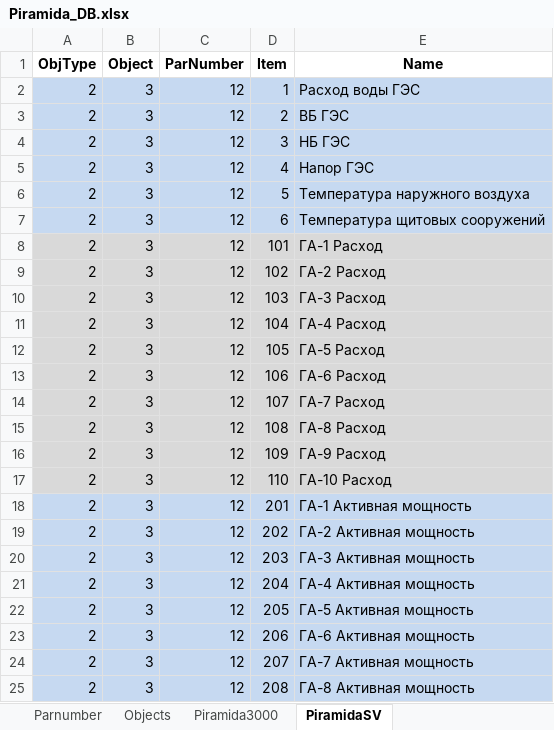
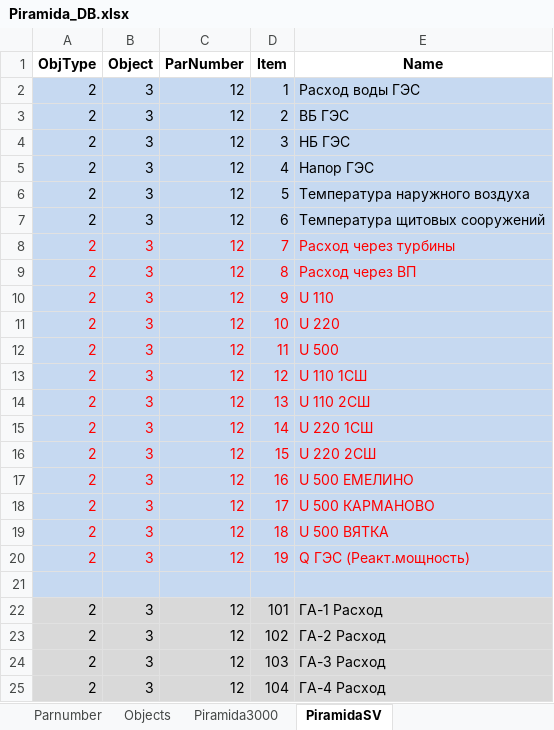
Before and after one commit to rj128x/VotGESInt2013, an Excel workbook: Piramida_DB.xlsx, sheet PiramidaSV, drawn as a sheet; only a part is shown; the shorter side is filled out with more unchanged rows; values as stored, in another font and other column widths than the file's, no borders; the diff names each change by its address in the sheet, - before the commit and + after, or states it on an @@ line.

```diff
--- a/Piramida_DB.xlsx (sheet PiramidaSV)
+++ b/Piramida_DB.xlsx (sheet PiramidaSV)
+row 8: 2 | 3 | 12 | 7 | Расход через турбины
+row 9: 2 | 3 | 12 | 8 | Расход через ВП
+row 10: 2 | 3 | 12 | 9 | U 110
+row 11: 2 | 3 | 12 | 10 | U 220
+row 12: 2 | 3 | 12 | 11 | U 500
+row 13: 2 | 3 | 12 | 12 | U 110 1СШ
+row 14: 2 | 3 | 12 | 13 | U 110 2СШ
+row 15: 2 | 3 | 12 | 14 | U 220 1СШ
+row 16: 2 | 3 | 12 | 15 | U 220 2СШ
+row 17: 2 | 3 | 12 | 16 | U 500 ЕМЕЛИНО
+row 18: 2 | 3 | 12 | 17 | U 500 КАРМАНОВО
+row 19: 2 | 3 | 12 | 18 | U 500 ВЯТКА
+row 20: 2 | 3 | 12 | 19 | Q ГЭС (Реакт.мощность)
+row 21: (empty)
```
Also changed, not shown: sheet Piramida3000, 12 other files.
